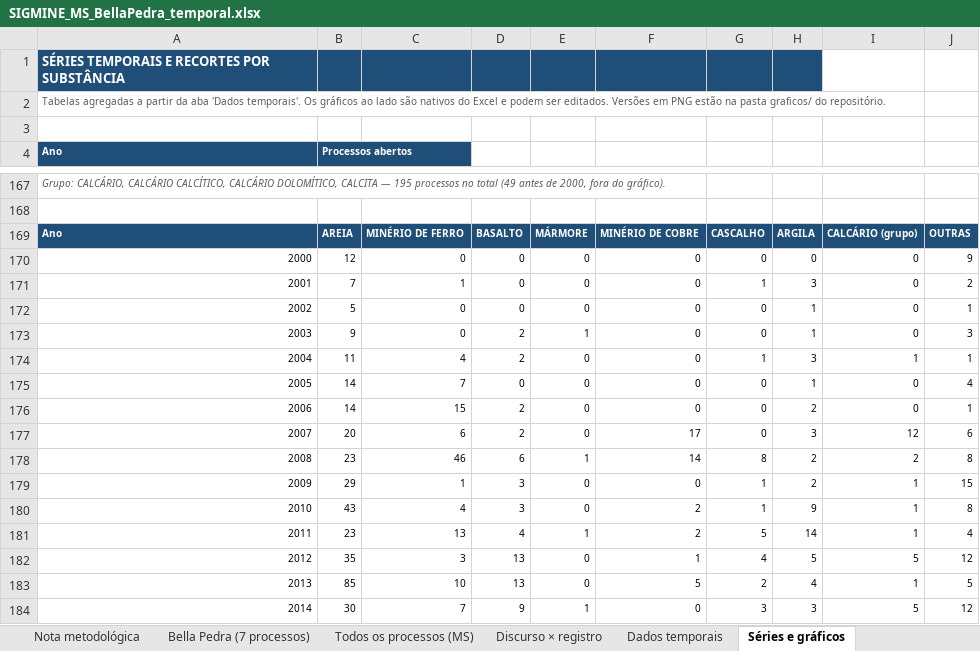
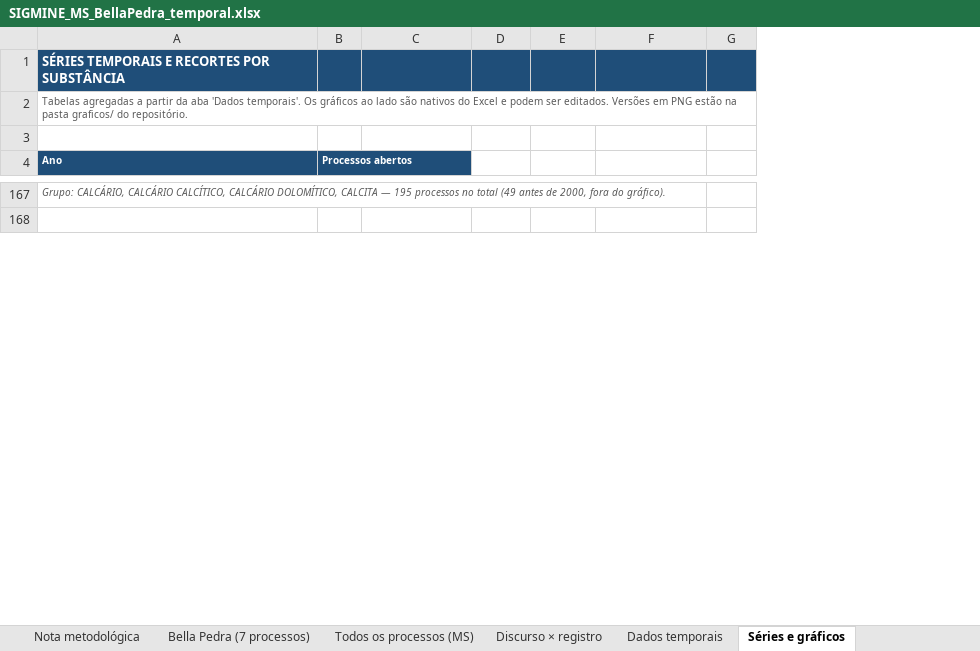
Before and after one commit to julianehelanski/tcampo2-mineradora-qgiz, an Excel workbook: dados/reais/SIGMINE_MS_BellaPedra_temporal.xlsx, sheet Séries e gráficos, drawn as a sheet; only a part is shown, gaps mark what is left out; values as stored, in another font and other column widths than the file's, no borders; charts and pictures not drawn; removed rows and columns are numbered as before the commit, all else as after; the diff covers the shown part only; the diff names each change by its address in the sheet, - before the commit and + after, or states it on an @@ line.

```diff
--- a/dados/reais/SIGMINE_MS_BellaPedra_temporal.xlsx (sheet Séries e gráficos)
+++ b/dados/reais/SIGMINE_MS_BellaPedra_temporal.xlsx (sheet Séries e gráficos)
-column G, empty
-column I, empty
-column J, empty
-row 169: Ano | AREIA | MINÉRIO DE FERRO | BASALTO | MÁRMORE | MINÉRIO DE COBRE | CASCALHO | ARGILA | CALCÁRIO (grupo) | OUTRAS
-row 170: 2000 | 12 | 0 | 0 | 0 | 0 | 0 | 0 | 0 | 9
-row 171: 2001 | 7 | 1 | 0 | 0 | 0 | 1 | 3 | 0 | 2
-row 172: 2002 | 5 | 0 | 0 | 0 | 0 | 0 | 1 | 0 | 1
-row 173: 2003 | 9 | 0 | 2 | 1 | 0 | 0 | 1 | 0 | 3
-row 174: 2004 | 11 | 4 | 2 | 0 | 0 | 1 | 3 | 1 | 1
-row 175: 2005 | 14 | 7 | 0 | 0 | 0 | 0 | 1 | 0 | 4
-row 176: 2006 | 14 | 15 | 2 | 0 | 0 | 0 | 2 | 0 | 1
-row 177: 2007 | 20 | 6 | 2 | 0 | 17 | 0 | 3 | 12 | 6
-row 178: 2008 | 23 | 46 | 6 | 1 | 14 | 8 | 2 | 2 | 8
-row 179: 2009 | 29 | 1 | 3 | 0 | 0 | 1 | 2 | 1 | 15
-row 180: 2010 | 43 | 4 | 3 | 0 | 2 | 1 | 9 | 1 | 8
-row 181: 2011 | 23 | 13 | 4 | 1 | 2 | 5 | 14 | 1 | 4
-row 182: 2012 | 35 | 3 | 13 | 0 | 1 | 4 | 5 | 5 | 12
-row 183: 2013 | 85 | 10 | 13 | 0 | 5 | 2 | 4 | 1 | 5
-row 184: 2014 | 30 | 7 | 9 | 1 | 0 | 3 | 3 | 5 | 12
```
Also changed, not shown: 46 added rows, 12 removed rows and row numbers in column A elsewhere in this sheet, charts or pictures, 2 other files.
